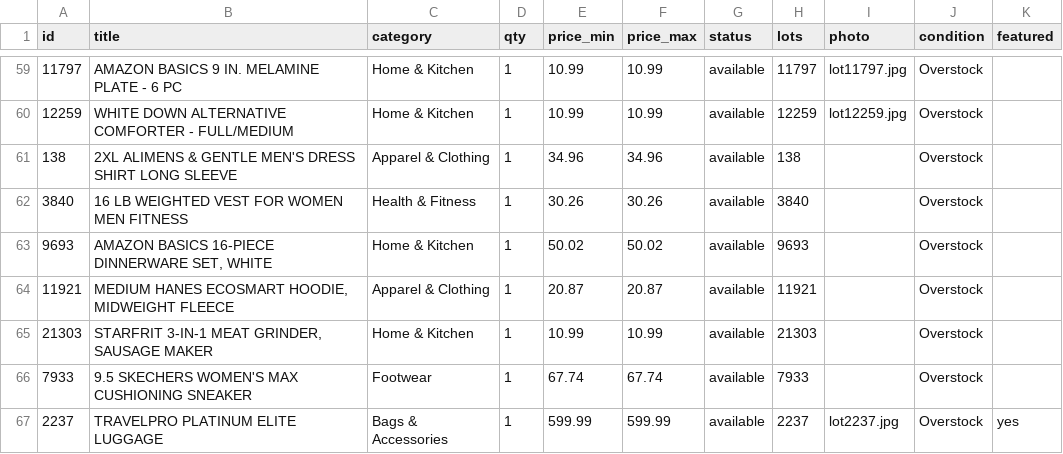
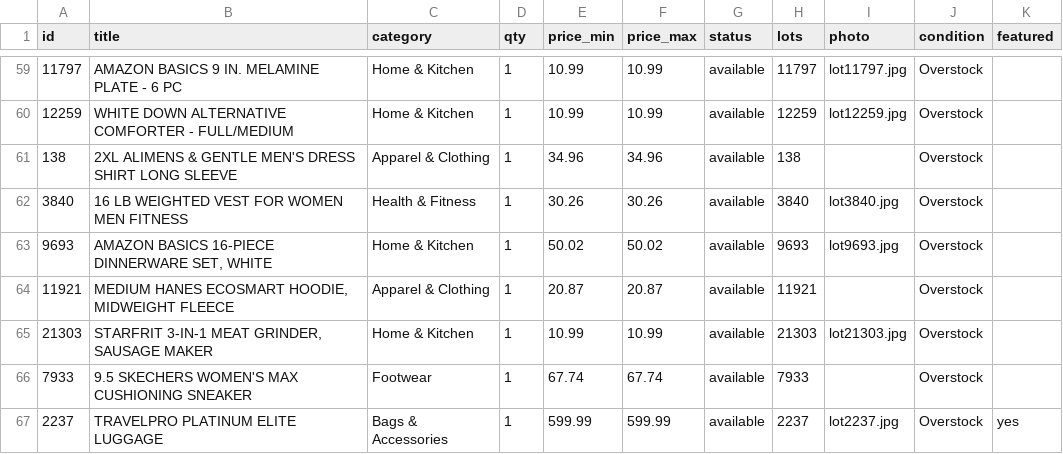
Before and after one commit to taofeekadeyemi/thrazha-shop, a CSV file: data/products.csv, drawn as a sheet; only a part is shown, gaps mark what is left out.

```diff
--- a/data/products.csv
+++ b/data/products.csv
@@ -61,6 +61,6 @@ id,title,category,qty,price_min,price_max,status,lots,photo,condition,featured
 138,2XL ALIMENS & GENTLE MEN'S DRESS SHIRT LONG SLEEVE,Apparel & Clothing,1,34.96,34.96,available,138,,Overstock,
-3840,16 LB WEIGHTED VEST FOR WOMEN MEN FITNESS,Health & Fitness,1,30.26,30.26,available,3840,,Overstock,
-9693,"AMAZON BASICS 16-PIECE DINNERWARE SET, WHITE",Home & Kitchen,1,50.02,50.02,available,9693,,Overstock,
+3840,16 LB WEIGHTED VEST FOR WOMEN MEN FITNESS,Health & Fitness,1,30.26,30.26,available,3840,lot3840.jpg,Overstock,
+9693,"AMAZON BASICS 16-PIECE DINNERWARE SET, WHITE",Home & Kitchen,1,50.02,50.02,available,9693,lot9693.jpg,Overstock,
 11921,"MEDIUM HANES ECOSMART HOODIE, MIDWEIGHT FLEECE",Apparel & Clothing,1,20.87,20.87,available,11921,,Overstock,
-21303,"STARFRIT 3-IN-1 MEAT GRINDER, SAUSAGE MAKER",Home & Kitchen,1,10.99,10.99,available,21303,,Overstock,
+21303,"STARFRIT 3-IN-1 MEAT GRINDER, SAUSAGE MAKER",Home & Kitchen,1,10.99,10.99,available,21303,lot21303.jpg,Overstock,
 7933,9.5 SKECHERS WOMEN'S MAX CUSHIONING SNEAKER,Footwear,1,67.74,67.74,available,7933,,Overstock,
```
Also changed, not shown: 4 other files.
